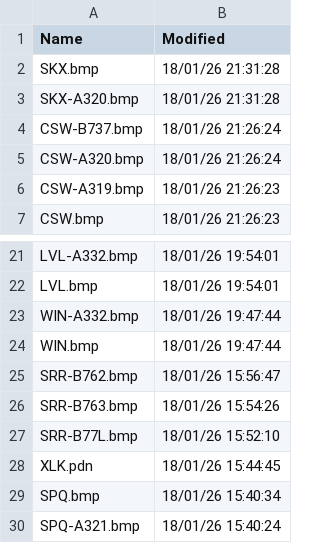
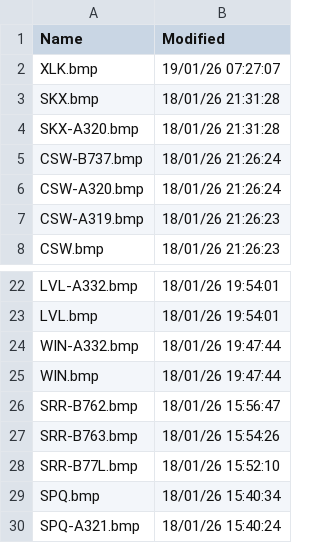
Before and after one commit to rikgale/VRSOperatorFlags, a CSV file: OperatorFlagsList.csv, drawn as a sheet; only a part is shown, gaps mark what is left out; removed rows and columns are numbered as before the commit, all else as after; the diff names each change by its address in the sheet, - before the commit and + after, or states it on an @@ line.

```diff
--- a/OperatorFlagsList.csv
+++ b/OperatorFlagsList.csv
+row 2: XLK.bmp | 19/01/26 07:27:07
-row 28: XLK.pdn | 18/01/26 15:44:45
```
Also changed, not shown: 1 other file.
